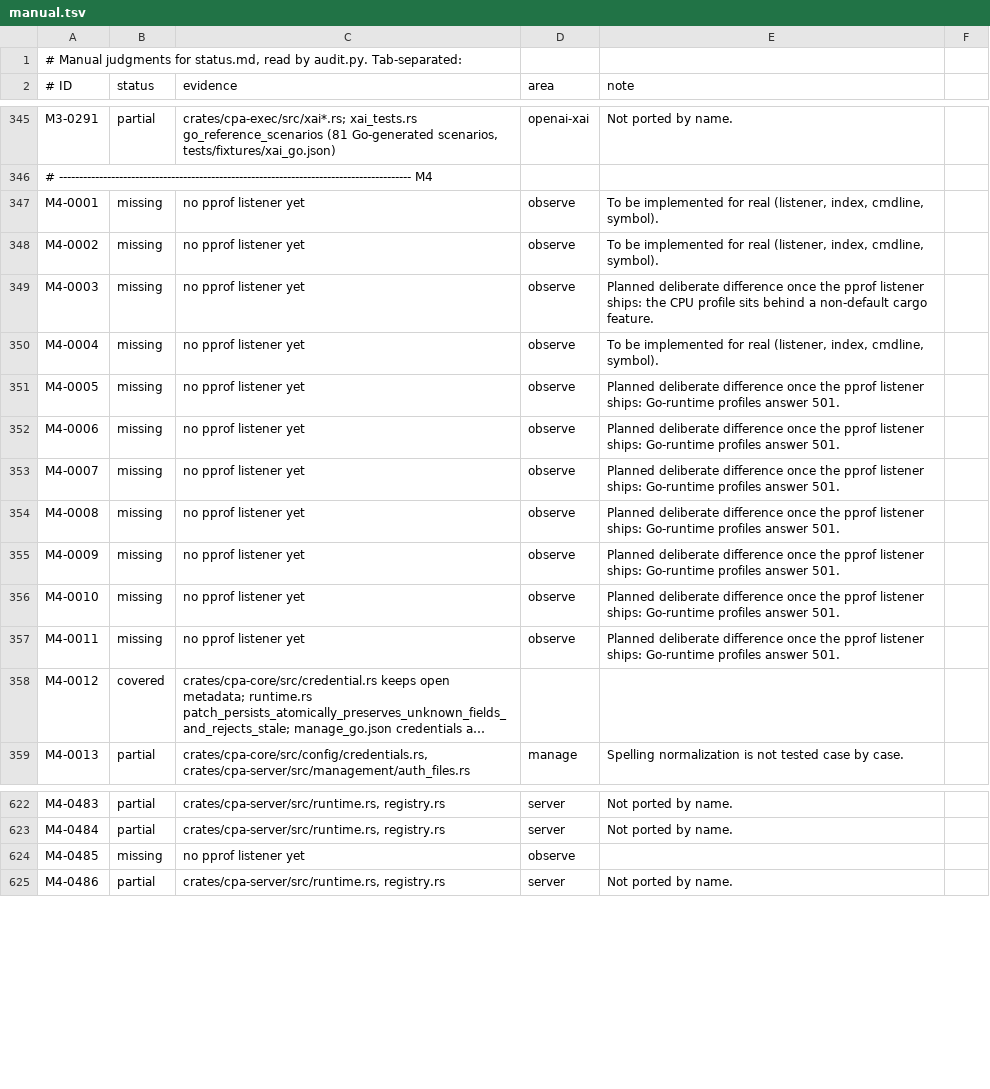
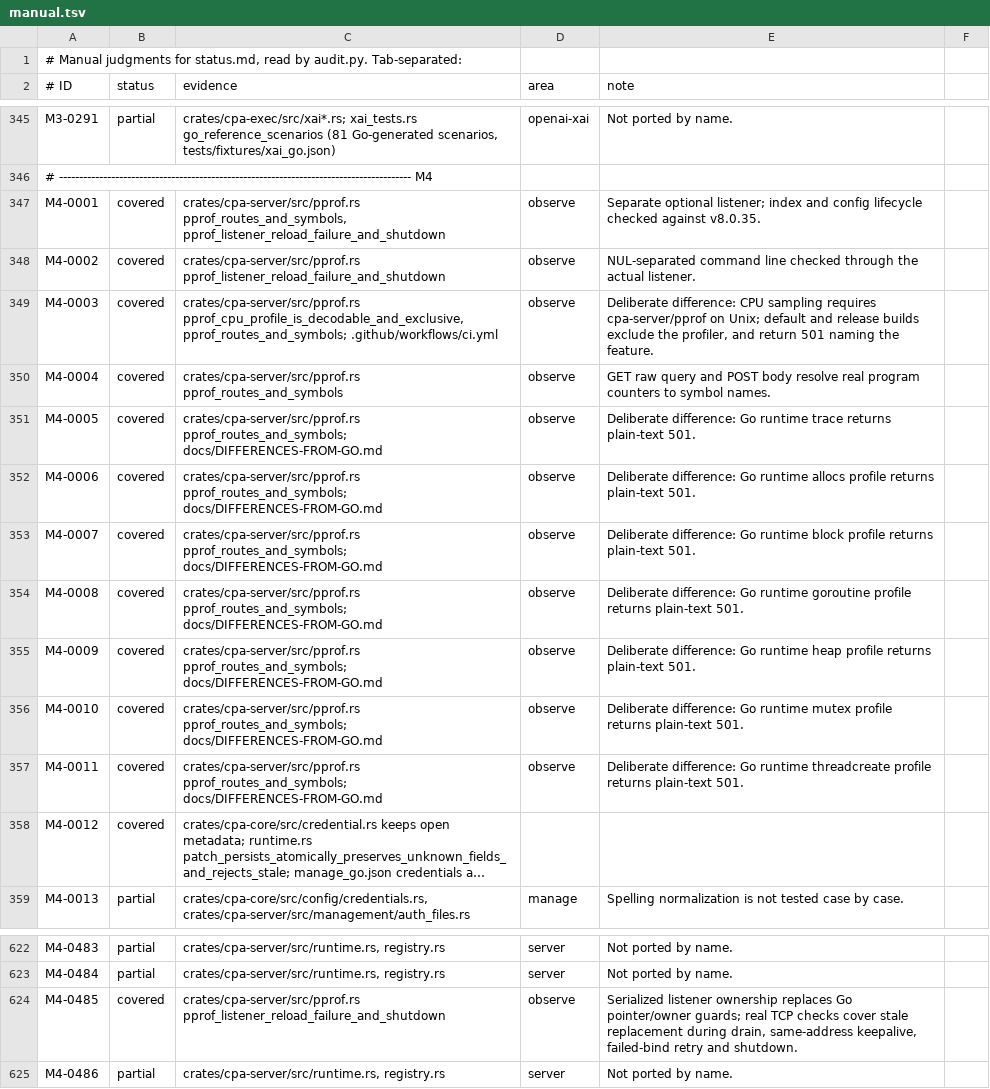
Before and after one commit to DarkEden-coding/sub-api-proxy, a TSV file: docs/parity-audit/manual.tsv, drawn as a sheet; only a part is shown, gaps mark what is left out; long unchanged cells end in …; the diff names each change by its address in the sheet, - before the commit and + after, or states it on an @@ line.

Commit message:
docs(parity): close pprof listener items
Record only the twelve pprof items and their regenerated summaries; leave the independent rebaseline untouched.

```diff
--- a/docs/parity-audit/manual.tsv
+++ b/docs/parity-audit/manual.tsv
-B347:B357 (status): missing
+B347:B357 (status): covered
-C347 (evidence): no pprof listener yet
+C347 (evidence): crates/cpa-server/src/pprof.rs pprof_routes_and_symbols, pprof_listener_reload_failure_and_shutdown
-E347 (note): To be implemented for real (listener, index, cmdline, symbol).
+E347 (note): Separate optional listener; index and config lifecycle checked against v8.0.35.
-C348 (evidence): no pprof listener yet
+C348 (evidence): crates/cpa-server/src/pprof.rs pprof_listener_reload_failure_and_shutdown
-E348 (note): To be implemented for real (listener, index, cmdline, symbol).
+E348 (note): NUL-separated command line checked through the actual listener.
-C349 (evidence): no pprof listener yet
+C349 (evidence): crates/cpa-server/src/pprof.rs pprof_cpu_profile_is_decodable_and_exclusive, pprof_routes_and_symbols; .github/workflows/ci.yml
-E349 (note): Planned deliberate difference once the pprof listener ships: the CPU profile sits behind a non-default cargo feature.
+E349 (note): Deliberate difference: CPU sampling requires cpa-server/pprof on Unix; default and release builds exclude the profiler, and return 501 naming the feature.
-C350 (evidence): no pprof listener yet
+C350 (evidence): crates/cpa-server/src/pprof.rs pprof_routes_and_symbols
-E350 (note): To be implemented for real (listener, index, cmdline, symbol).
+E350 (note): GET raw query and POST body resolve real program counters to symbol names.
-C351:C357 (evidence): no pprof listener yet
+C351:C357 (evidence): crates/cpa-server/src/pprof.rs pprof_routes_and_symbols; docs/DIFFERENCES-FROM-GO.md
-E351 (note): Planned deliberate difference once the pprof listener ships: Go-runtime profiles answer 501.
+E351 (note): Deliberate difference: Go runtime trace returns plain-text 501.
-E352 (note): Planned deliberate difference once the pprof listener ships: Go-runtime profiles answer 501.
+E352 (note): Deliberate difference: Go runtime allocs profile returns plain-text 501.
-E353 (note): Planned deliberate difference once the pprof listener ships: Go-runtime profiles answer 501.
+E353 (note): Deliberate difference: Go runtime block profile returns plain-text 501.
-E354 (note): Planned deliberate difference once the pprof listener ships: Go-runtime profiles answer 501.
+E354 (note): Deliberate difference: Go runtime goroutine profile returns plain-text 501.
-E355 (note): Planned deliberate difference once the pprof listener ships: Go-runtime profiles answer 501.
+E355 (note): Deliberate difference: Go runtime heap profile returns plain-text 501.
-E356 (note): Planned deliberate difference once the pprof listener ships: Go-runtime profiles answer 501.
+E356 (note): Deliberate difference: Go runtime mutex profile returns plain-text 501.
-E357 (note): Planned deliberate difference once the pprof listener ships: Go-runtime profiles answer 501.
+E357 (note): Deliberate difference: Go runtime threadcreate profile returns plain-text 501.
-B624 (status): missing
+B624 (status): covered
-C624 (evidence): no pprof listener yet
+C624 (evidence): crates/cpa-server/src/pprof.rs pprof_listener_reload_failure_and_shutdown
-E624 (note): (empty)
+E624 (note): Serialized listener ownership replaces Go pointer/owner guards; real TCP checks cover stale replacement during drain, same-address keepalive, failed-bind retry and shutdown.
```
Also changed, not shown: 2 other files.
